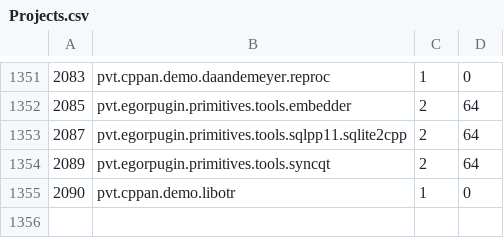
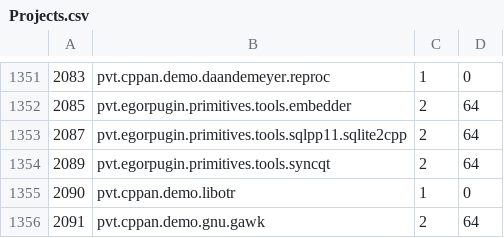
Before and after one commit to cppan/database, a CSV file: Projects.csv, drawn as a sheet; only a part is shown, gaps mark what is left out.

```diff
--- a/Projects.csv
+++ b/Projects.csv
@@ -1355 +1355,2 @@
 2090;pvt.cppan.demo.libotr;1;0
+2091;pvt.cppan.demo.gnu.gawk;2;64
```
Also changed, not shown: ProjectVersions.csv, 1 other file.
